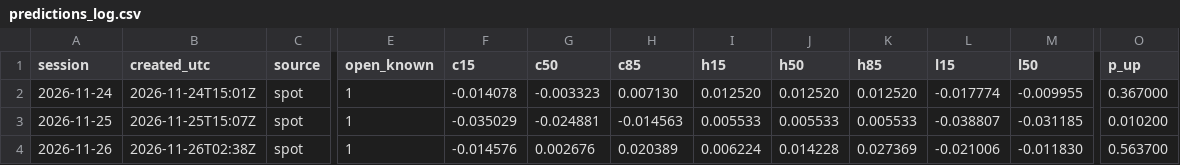
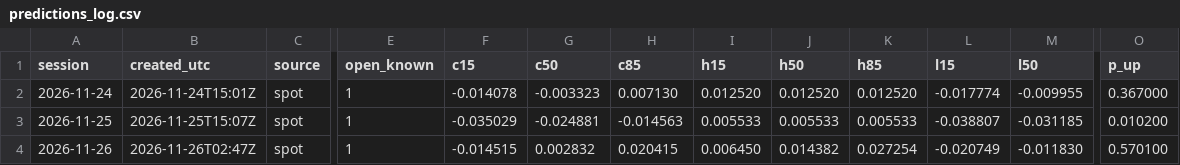
Before and after one commit to Ceryann/Au-tomatic, a CSV file: data/predictions_log.csv, drawn as a sheet; only a part is shown, gaps mark what is left out; the diff names each change by its address in the sheet, - before the commit and + after, or states it on an @@ line.

```diff
--- a/data/predictions_log.csv
+++ b/data/predictions_log.csv
-B4 (created_utc): 2026-11-26T02:38Z
+B4 (created_utc): 2026-11-26T02:47Z
-F4 (c15): -0.014576
+F4 (c15): -0.014515
-G4 (c50): 0.002676
+G4 (c50): 0.002832
-H4 (c85): 0.020389
+H4 (c85): 0.020415
-I4 (h15): 0.006224
+I4 (h15): 0.006450
-J4 (h50): 0.014228
+J4 (h50): 0.014382
-K4 (h85): 0.027369
+K4 (h85): 0.027254
-L4 (l15): -0.021006
+L4 (l15): -0.020749
-O4 (p_up): 0.563700
+O4 (p_up): 0.570100
```
